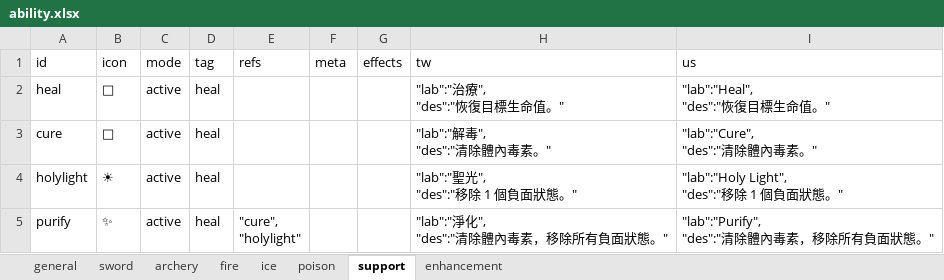
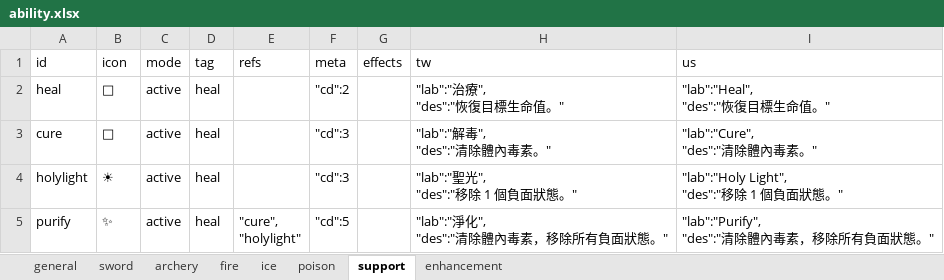
Before and after one commit to bwm0822/game_02, an Excel workbook: xls/ability.xlsx, sheet support, drawn as a sheet; values as stored, in another font and other column widths than the file's, no borders; the diff names each change by its address in the sheet, - before the commit and + after, or states it on an @@ line.

```diff
--- a/xls/ability.xlsx (sheet support)
+++ b/xls/ability.xlsx (sheet support)
-F2 (meta): (empty)
+F2 (meta): "cd":2
-F3:F4 (meta): (empty)
+F3:F4 (meta): "cd":3
-F5 (meta): (empty)
+F5 (meta): "cd":5
```
Also changed, not shown: sheet ice, sheet poison, sheet sword, sheet fire, sheet archery, 1 other file.
